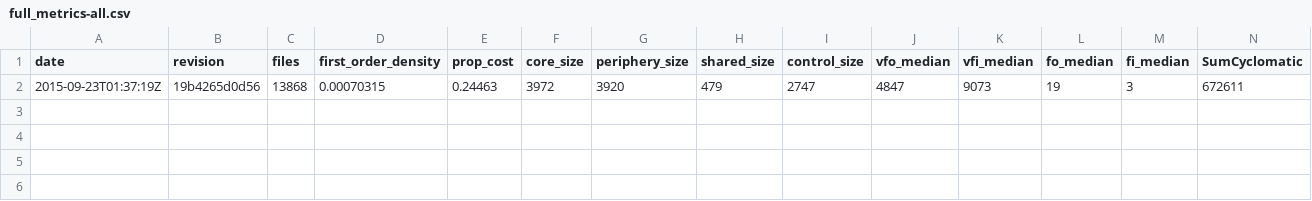
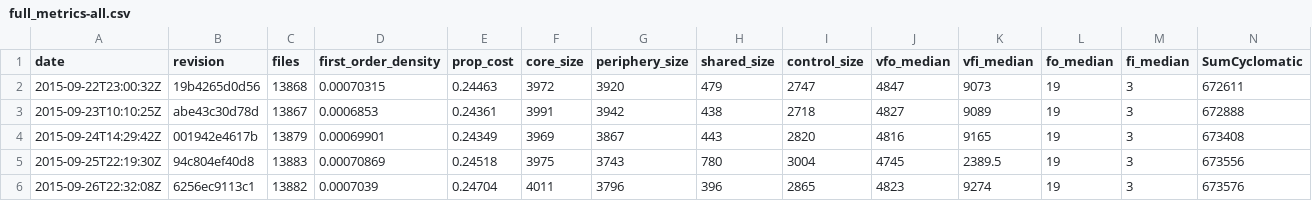
Before and after one commit to almossawi/firefox-code-quality, a CSV file: data/full_metrics-all.csv, drawn as a sheet; only a part is shown; rows hold the shown columns only; the diff names each change by its address in the sheet, - before the commit and + after, or states it on an @@ line.

```diff
--- a/data/full_metrics-all.csv
+++ b/data/full_metrics-all.csv
-A2 (date): 2015-09-23T01:37:19Z
+A2 (date): 2015-09-22T23:00:32Z
+row 3: 2015-09-23T10:10:25Z | abe43c30d78d | 13867 | 0.0006853 | 0.24361 | 3991 | 3942 | 438 | 2718 | 4827 | 9089 | 19 | 3 | 672888
+row 4: 2015-09-24T14:29:42Z | 001942e4617b | 13879 | 0.00069901 | 0.24349 | 3969 | 3867 | 443 | 2820 | 4816 | 9165 | 19 | 3 | 673408
+row 5: 2015-09-25T22:19:30Z | 94c804ef40d8 | 13883 | 0.00070869 | 0.24518 | 3975 | 3743 | 780 | 3004 | 4745 | 2389.5 | 19 | 3 | 673556
+row 6: 2015-09-26T22:32:08Z | 6256ec9113c1 | 13882 | 0.0007039 | 0.24704 | 4011 | 3796 | 396 | 2865 | 4823 | 9274 | 19 | 3 | 673576
```
Also changed, not shown: data/full_metrics-dom.csv, data/full_metrics-gfx.csv, 12 other files.
